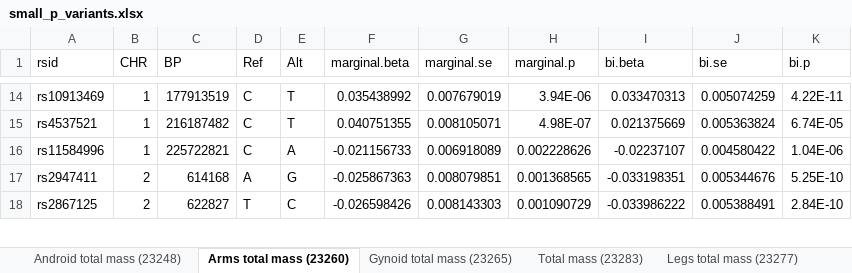
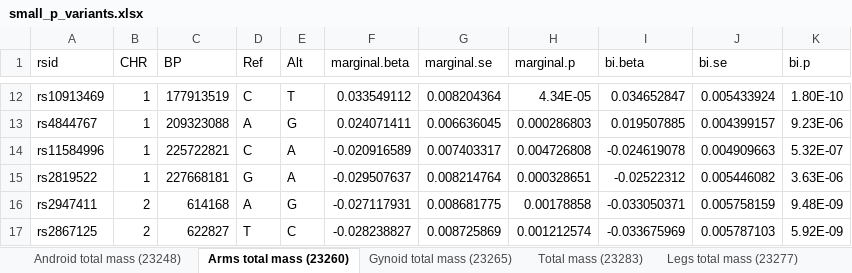
Before and after one commit to jianhuig/SyntheticSurrogateAnalysis, an Excel workbook: Result/MultiTotalMass/small_p_variants.xlsx, sheet Arms total mass (23260), drawn as a sheet; only a part is shown, gaps mark what is left out; values as stored, in another font and other column widths than the file's, no borders; removed rows and columns are numbered as before the commit, all else as after; the diff covers the shown part only; the diff names each change by its address in the sheet, - before the commit and + after, or states it on an @@ line.

```diff
--- a/Result/MultiTotalMass/small_p_variants.xlsx (sheet Arms total mass (23260))
+++ b/Result/MultiTotalMass/small_p_variants.xlsx (sheet Arms total mass (23260))
-F12 (marginal.beta): 0.035438992
+F12 (marginal.beta): 0.033549112
-G12 (marginal.se): 0.007679019
+G12 (marginal.se): 0.008204364
-H12 (marginal.p): 3.94E-06
+H12 (marginal.p): 4.34E-05
-I12 (bi.beta): 0.033470313
+I12 (bi.beta): 0.034652847
-J12 (bi.se): 0.005074259
+J12 (bi.se): 0.005433924
-K12 (bi.p): 4.22E-11
+K12 (bi.p): 1.80E-10
-row 15: rs4537521 | 1 | 216187482 | C | T | 0.040751355 | 0.008105071 | 4.98E-07 | 0.021375669 | 0.005363824 | 6.74E-05
+row 13: rs4844767 | 1 | 209323088 | A | G | 0.024071411 | 0.006636045 | 0.000286803 | 0.019507885 | 0.004399157 | 9.23E-06
-F14 (marginal.beta): -0.021156733
+F14 (marginal.beta): -0.020916589
-G14 (marginal.se): 0.006918089
+G14 (marginal.se): 0.007403317
-H14 (marginal.p): 0.002228626
+H14 (marginal.p): 0.004726808
-I14 (bi.beta): -0.02237107
+I14 (bi.beta): -0.024619078
-J14 (bi.se): 0.004580422
+J14 (bi.se): 0.004909663
-K14 (bi.p): 1.04E-06
+K14 (bi.p): 5.32E-07
+row 15: rs2819522 | 1 | 227668181 | G | A | -0.029507637 | 0.008214764 | 0.000328651 | -0.02522312 | 0.005446082 | 3.63E-06
-F16 (marginal.beta): -0.025867363
+F16 (marginal.beta): -0.027117931
-G16 (marginal.se): 0.008079851
+G16 (marginal.se): 0.008681775
-H16 (marginal.p): 0.001368565
+H16 (marginal.p): 0.00178858
-I16 (bi.beta): -0.033198351
+I16 (bi.beta): -0.033050371
-J16 (bi.se): 0.005344676
+J16 (bi.se): 0.005758159
-K16 (bi.p): 5.25E-10
+K16 (bi.p): 9.48E-09
-F17 (marginal.beta): -0.026598426
+F17 (marginal.beta): -0.028238827
-G17 (marginal.se): 0.008143303
+G17 (marginal.se): 0.008725869
-H17 (marginal.p): 0.001090729
+H17 (marginal.p): 0.001212574
-I17 (bi.beta): -0.033986222
+I17 (bi.beta): -0.033675969
-J17 (bi.se): 0.005388491
+J17 (bi.se): 0.005787103
-K17 (bi.p): 2.84E-10
+K17 (bi.p): 5.92E-09
```
Also changed, not shown: 31 added rows, 53 removed rows and 840 edited cells elsewhere in this sheet, sheet Gynoid total mass (23265), sheet Total mass (23283), sheet Legs total mass (23277), sheet Trunk total mass (23287), sheet Android total mass (23248), 9 other files.
